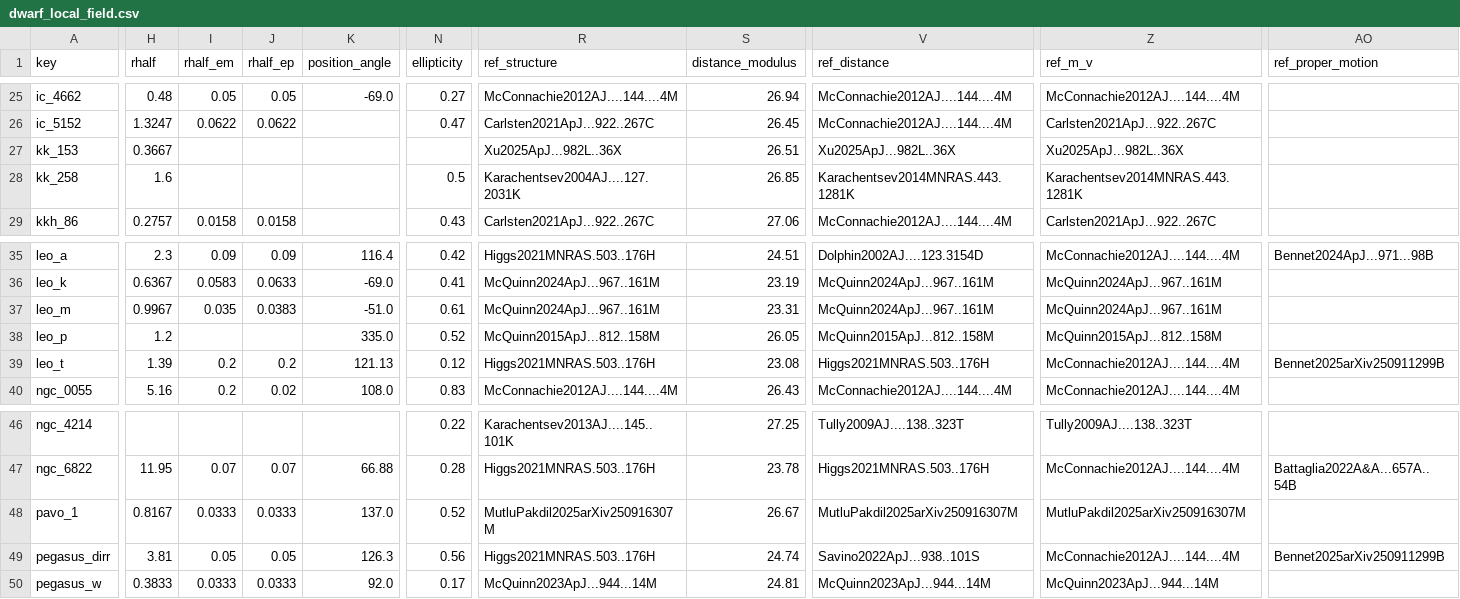
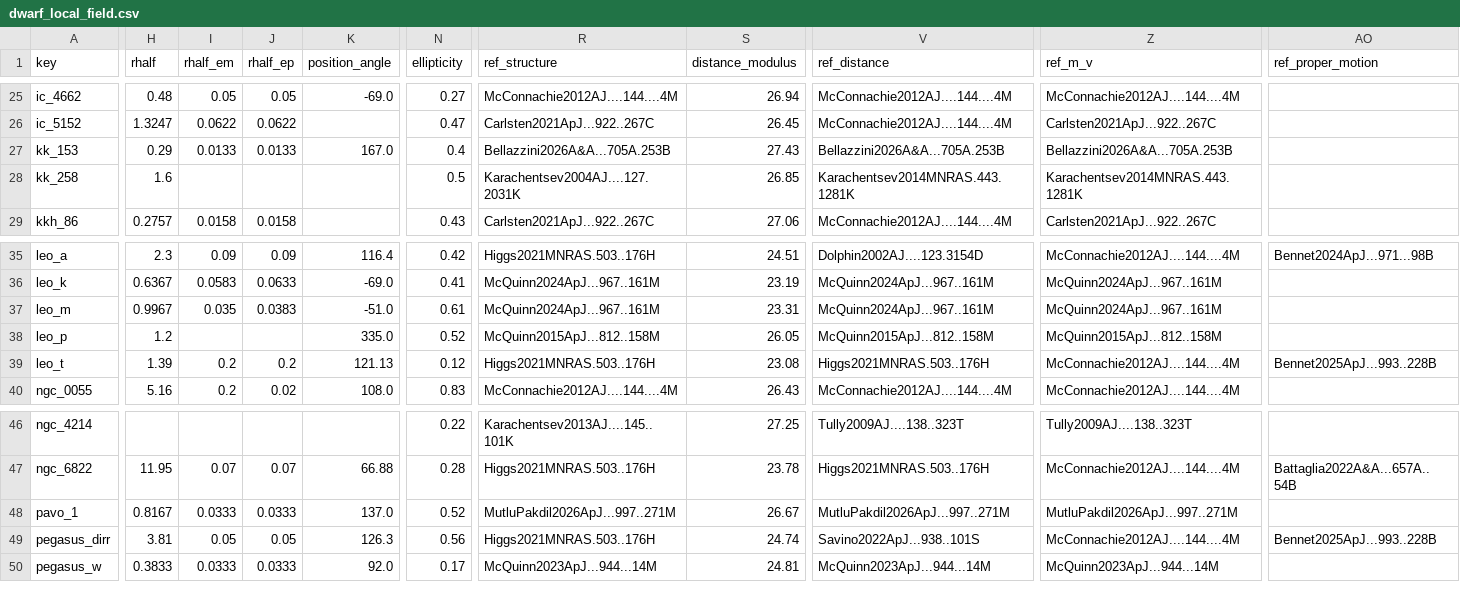
Before and after one commit to apace7/local_volume_database, a CSV file: data/dwarf_local_field.csv, drawn as a sheet; only a part is shown, gaps mark what is left out; the diff covers the shown part only; the diff names each change by its address in the sheet, - before the commit and + after, or states it on an @@ line.

```diff
--- a/data/dwarf_local_field.csv
+++ b/data/dwarf_local_field.csv
-H27 (rhalf): 0.3667
+H27 (rhalf): 0.29
-I27 (rhalf_em): (empty)
+I27 (rhalf_em): 0.0133
-J27 (rhalf_ep): (empty)
+J27 (rhalf_ep): 0.0133
-K27 (position_angle): (empty)
+K27 (position_angle): 167.0
-N27 (ellipticity): (empty)
+N27 (ellipticity): 0.4
-R27 (ref_structure): Xu2025ApJ...982L..36X
+R27 (ref_structure): Bellazzini2026A&A...705A.253B
-S27 (distance_modulus): 26.51
+S27 (distance_modulus): 27.43
-V27 (ref_distance): Xu2025ApJ...982L..36X
+V27 (ref_distance): Bellazzini2026A&A...705A.253B
-Z27 (ref_m_v): Xu2025ApJ...982L..36X
+Z27 (ref_m_v): Bellazzini2026A&A...705A.253B
-AO39 (ref_proper_motion): Bennet2025arXiv250911299B
+AO39 (ref_proper_motion): Bennet2025ApJ...993..228B
-R48 (ref_structure): MutluPakdil2025arXiv250916307M
+R48 (ref_structure): MutluPakdil2026ApJ...997..271M
-V48 (ref_distance): MutluPakdil2025arXiv250916307M
+V48 (ref_distance): MutluPakdil2026ApJ...997..271M
-Z48 (ref_m_v): MutluPakdil2025arXiv250916307M
+Z48 (ref_m_v): MutluPakdil2026ApJ...997..271M
-AO49 (ref_proper_motion): Bennet2025arXiv250911299B
+AO49 (ref_proper_motion): Bennet2025ApJ...993..228B
```
Also changed, not shown: 41 edited cells elsewhere in this file, data/dwarf_mw.csv, data/gc_ambiguous.csv, 6 other files.
